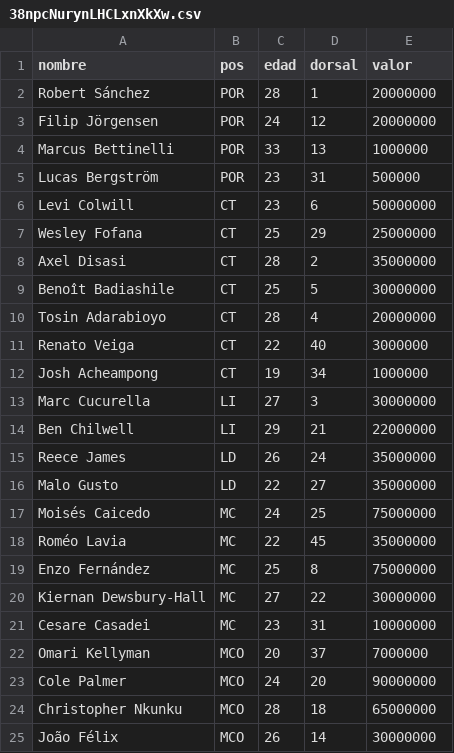
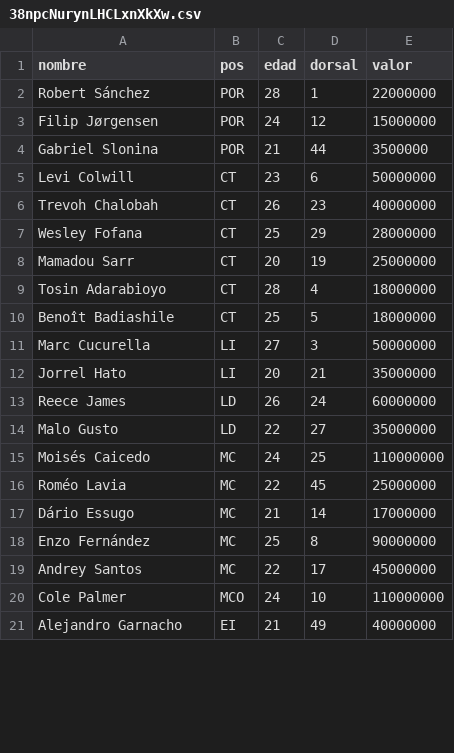
Before and after one commit to 159gatik/liga-master-pes, a CSV file: scripts_python/plantillas/div_b/38npcNurynLHCLxnXkXw.csv, drawn as a sheet; only a part is shown; the diff covers the shown part only.

```diff
--- a/scripts_python/plantillas/div_b/38npcNurynLHCLxnXkXw.csv
+++ b/scripts_python/plantillas/div_b/38npcNurynLHCLxnXkXw.csv
@@ -1,25 +1,21 @@
 nombre,pos,edad,dorsal,valor
-Robert Sánchez,POR,28,1,20000000
-Filip Jörgensen,POR,24,12,20000000
-Marcus Bettinelli,POR,33,13,1000000
-Lucas Bergström,POR,23,31,500000
+Robert Sánchez,POR,28,1,22000000
+Filip Jørgensen,POR,24,12,15000000
+Gabriel Slonina,POR,21,44,3500000
 Levi Colwill,CT,23,6,50000000
-Wesley Fofana,CT,25,29,25000000
-Axel Disasi,CT,28,2,35000000
-Benoît Badiashile,CT,25,5,30000000
-Tosin Adarabioyo,CT,28,4,20000000
-Renato Veiga,CT,22,40,3000000
-Josh Acheampong,CT,19,34,1000000
-Marc Cucurella,LI,27,3,30000000
-Ben Chilwell,LI,29,21,22000000
-Reece James,LD,26,24,35000000
+Trevoh Chalobah,CT,26,23,40000000
+Wesley Fofana,CT,25,29,28000000
+Mamadou Sarr,CT,20,19,25000000
+Tosin Adarabioyo,CT,28,4,18000000
+Benoît Badiashile,CT,25,5,18000000
+Marc Cucurella,LI,27,3,50000000
+Jorrel Hato,LI,20,21,35000000
+Reece James,LD,26,24,60000000
 Malo Gusto,LD,22,27,35000000
-Moisés Caicedo,MC,24,25,75000000
-Roméo Lavia,MC,22,45,35000000
-Enzo Fernández,MC,25,8,75000000
-Kiernan Dewsbury-Hall,MC,27,22,30000000
-Cesare Casadei,MC,23,31,10000000
-Omari Kellyman,MCO,20,37,7000000
-Cole Palmer,MCO,24,20,90000000
-Christopher Nkunku,MCO,28,18,65000000
-João Félix,MCO,26,14,30000000
+Moisés Caicedo,MC,24,25,110000000
+Roméo Lavia,MC,22,45,25000000
+Dário Essugo,MC,21,14,17000000
+Enzo Fernández,MC,25,8,90000000
+Andrey Santos,MC,22,17,45000000
+Cole Palmer,MCO,24,10,110000000
+Alejandro Garnacho,EI,21,49,40000000
```
Also changed, not shown: 4 added rows, 5 removed rows and 3 edited cells elsewhere in this file, scripts_python/plantillas/div_b/6V5g8yUUwriaH9RedDTk.csv, scripts_python/plantillas/div_b/QIIqFFhk71KUltxfSjh9.csv, 15 other files.
